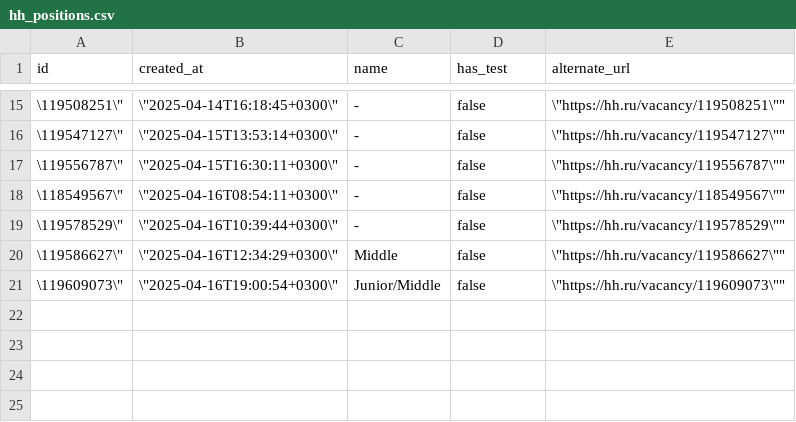
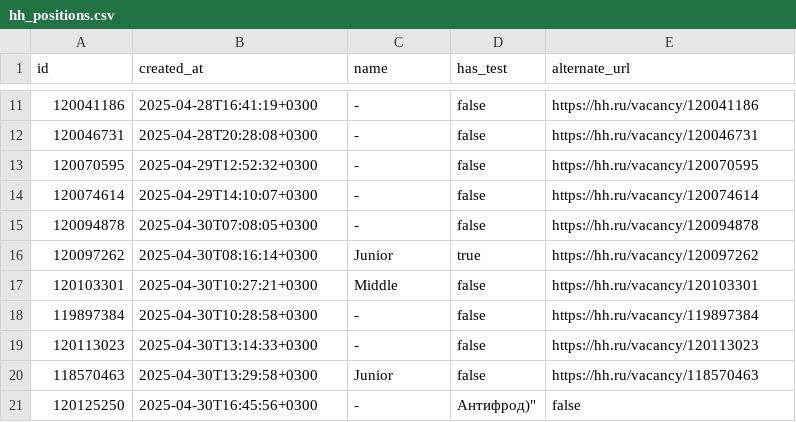
Before and after one commit to k-svetlana/ds, a CSV file: Day-00/src/ex03/hh_positions.csv, drawn as a sheet; only a part is shown, gaps mark what is left out; the diff covers the shown part only.

```diff
--- a/Day-00/src/ex03/hh_positions.csv
+++ b/Day-00/src/ex03/hh_positions.csv
@@ -15,7 +11,11 @@
-"\"119508251\",\"2025-04-14T16:18:45+0300\","-",false,\"https://hh.ru/vacancy/119508251\""
-"\"119547127\",\"2025-04-15T13:53:14+0300\","-",false,\"https://hh.ru/vacancy/119547127\""
-"\"119556787\",\"2025-04-15T16:30:11+0300\","-",false,\"https://hh.ru/vacancy/119556787\""
-"\"118549567\",\"2025-04-16T08:54:11+0300\","-",false,\"https://hh.ru/vacancy/118549567\""
-"\"119578529\",\"2025-04-16T10:39:44+0300\","-",false,\"https://hh.ru/vacancy/119578529\""
-"\"119586627\",\"2025-04-16T12:34:29+0300\","Middle",false,\"https://hh.ru/vacancy/119586627\""
-"\"119609073\",\"2025-04-16T19:00:54+0300\","Junior/Middle",false,\"https://hh.ru/vacancy/119609073\""
+"120041186","2025-04-28T16:41:19+0300","-",false,"https://hh.ru/vacancy/120041186"
+"120046731","2025-04-28T20:28:08+0300","-",false,"https://hh.ru/vacancy/120046731"
+"120070595","2025-04-29T12:52:32+0300","-",false,"https://hh.ru/vacancy/120070595"
+"120074614","2025-04-29T14:10:07+0300","-",false,"https://hh.ru/vacancy/120074614"
+"120094878","2025-04-30T07:08:05+0300","-",false,"https://hh.ru/vacancy/120094878"
+"120097262","2025-04-30T08:16:14+0300","Junior",true,"https://hh.ru/vacancy/120097262"
+"120103301","2025-04-30T10:27:21+0300","Middle",false,"https://hh.ru/vacancy/120103301"
+"119897384","2025-04-30T10:28:58+0300","-",false,"https://hh.ru/vacancy/119897384"
+"120113023","2025-04-30T13:14:33+0300","-",false,"https://hh.ru/vacancy/120113023"
+"118570463","2025-04-30T13:29:58+0300","Junior",false,"https://hh.ru/vacancy/118570463"
+"120125250","2025-04-30T16:45:56+0300","-", Антифрод)",false
```
Also changed, not shown: 1 added row, 5 removed rows and 24 edited cells elsewhere in this file, Day-00/src/ex01/hh.csv, Day-00/src/ex02/hh_sorted.csv, 6 other files.
